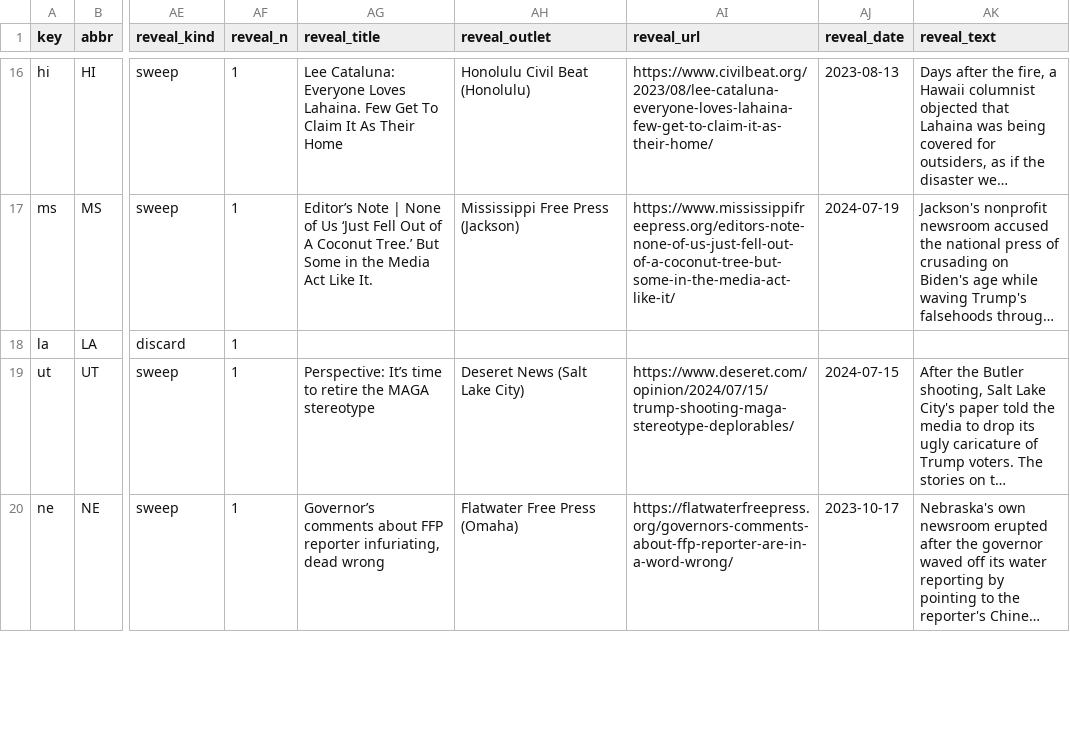
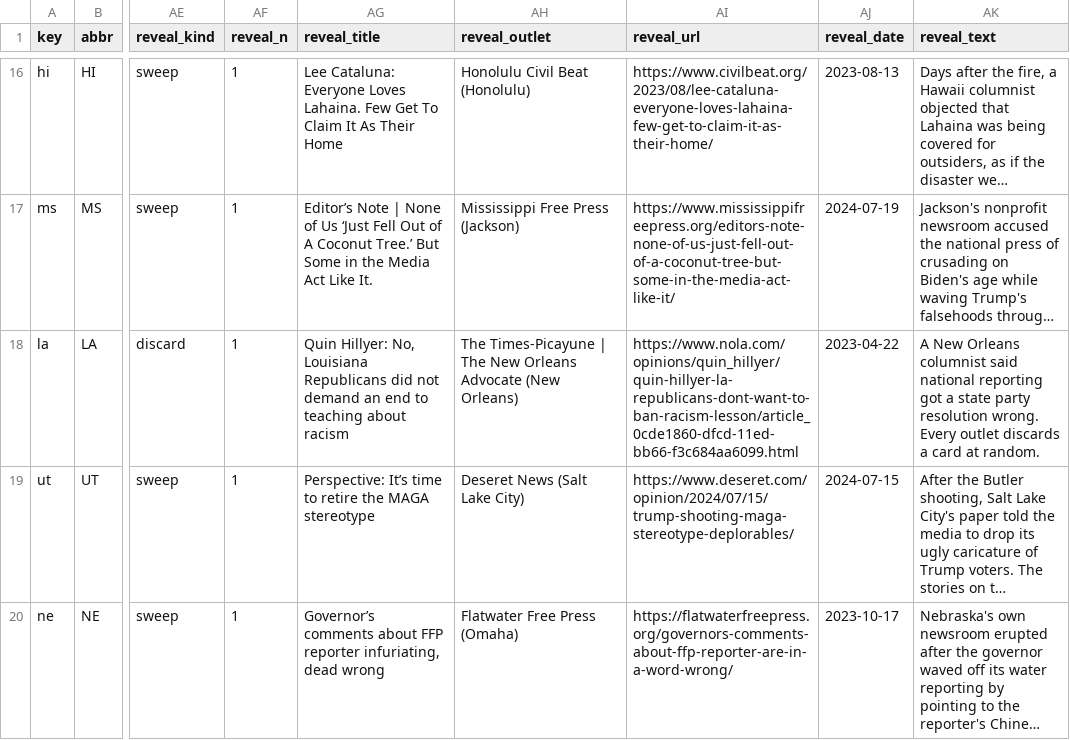
Before and after one commit to DavidSBennett/VotingGame, a CSV file: docs/states-2024.csv, drawn as a sheet; only a part is shown, gaps mark what is left out; long unchanged cells end in …; the diff covers the shown part only; the diff names each change by its address in the sheet, - before the commit and + after, or states it on an @@ line.

```diff
--- a/docs/states-2024.csv
+++ b/docs/states-2024.csv
-AG18 (reveal_title): (empty)
+AG18 (reveal_title): Quin Hillyer: No, Louisiana Republicans did not demand an end to teaching about racism
-AH18 (reveal_outlet): (empty)
+AH18 (reveal_outlet): The Times-Picayune | The New Orleans Advocate (New Orleans)
-AI18 (reveal_url): (empty)
+AI18 (reveal_url): https://www.nola.com/opinions/quin_hillyer/quin-hillyer-la-republicans-dont-want-to-ban-racism-lesson/article_0cde1860-dfcd-11ed-bb66-f3c684aa6099.html
-AJ18 (reveal_date): (empty)
+AJ18 (reveal_date): 2023-04-22
-AK18 (reveal_text): (empty)
+AK18 (reveal_text): A New Orleans columnist said national reporting got a state party resolution wrong. Every outlet discards a card at random.
```
Also changed, not shown: 45 edited cells elsewhere in this file, docs/state-reveals-2024.csv.
